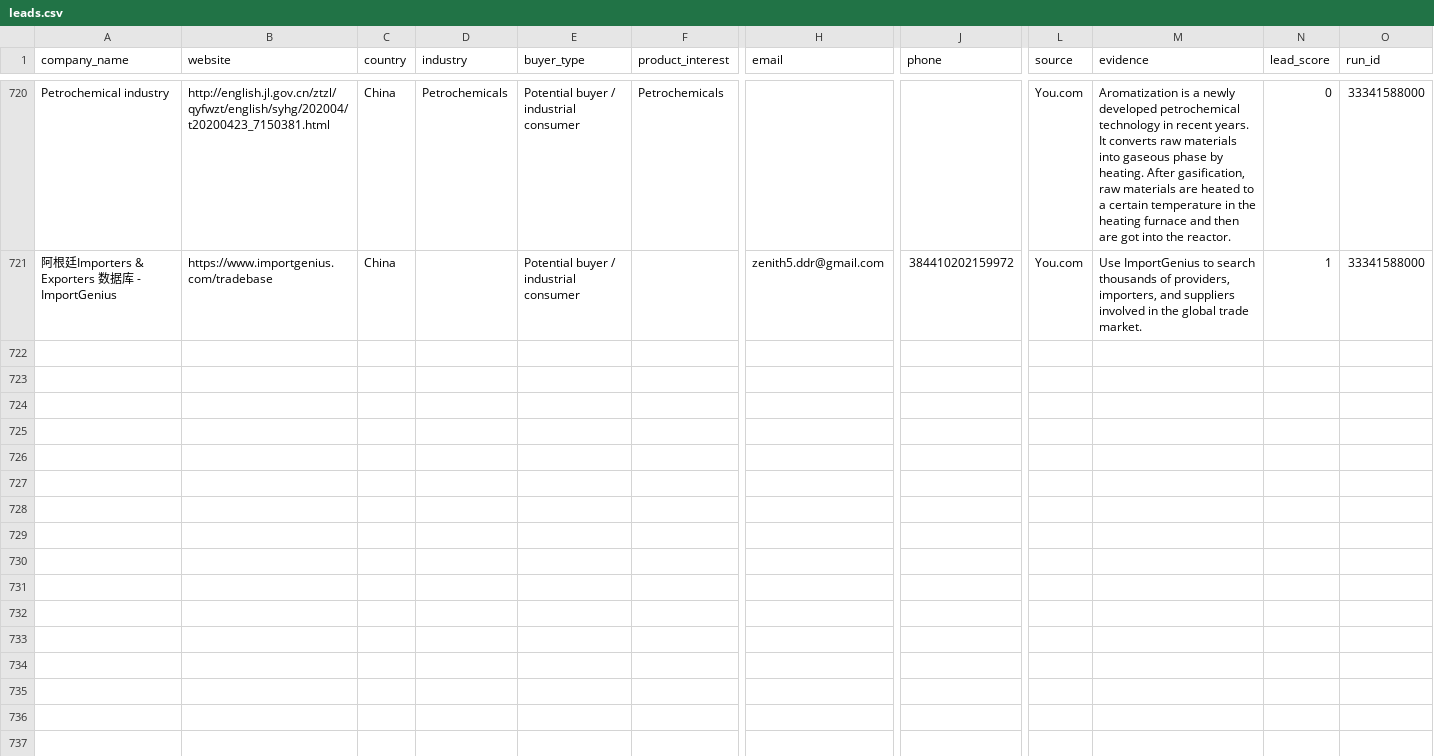
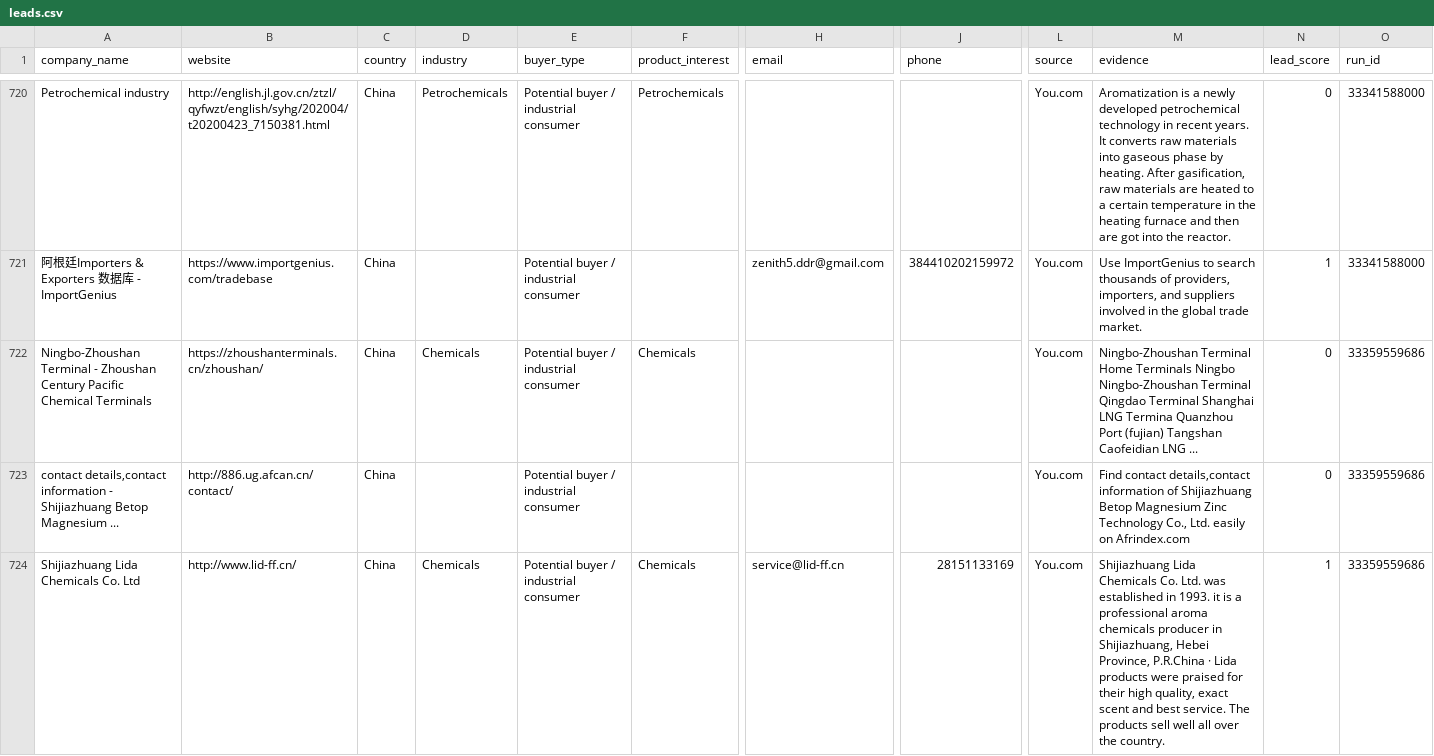
Before and after one commit to GLOBALI90/daily-automation, a CSV file: data/leads.csv, drawn as a sheet; only a part is shown, gaps mark what is left out; rows hold the shown columns only; the diff covers the shown part only; the diff names each change by its address in the sheet, - before the commit and + after, or states it on an @@ line.

```diff
--- a/data/leads.csv
+++ b/data/leads.csv
+row 722: Ningbo-Zhoushan Terminal - Zhoushan Century Pacific Chemical Terminals | https://zhoushanterminals.cn/zhoushan/ | China | Chemicals | Potential buyer / industrial consumer | Chemicals |  |  | You.com | Ningbo-Zhoushan Terminal Home Terminals Ningbo Ningbo-Zhoushan Terminal Qingdao Terminal Shanghai LNG Termina Quanzhou Port (fujian) Tangshan Caofeidian LNG ... | 0 | 33359559686
+row 723: contact details,contact information - Shijiazhuang Betop Magnesium ... | http://886.ug.afcan.cn/contact/ | China |  | Potential buyer / industrial consumer |  |  |  | You.com | Find contact details,contact information of Shijiazhuang Betop Magnesium Zinc Technology Co., Ltd. easily on Afrindex.com | 0 | 33359559686
+row 724: Shijiazhuang Lida Chemicals Co. Ltd | http://www.lid-ff.cn/ | China | Chemicals | Potential buyer / industrial consumer | Chemicals | service@lid-ff.cn | 28151133169 | You.com | Shijiazhuang Lida Chemicals Co. Ltd. was established in 1993. it is a professional aroma chemicals producer in Shijiazhuang, Hebei Province, P.R.China · Lida products were praised for their high quality, exact scent and best service. The products sell well all over the country. | 1 | 33359559686
```
Also changed, not shown: 6 added rows elsewhere in this file, 1 other file.
